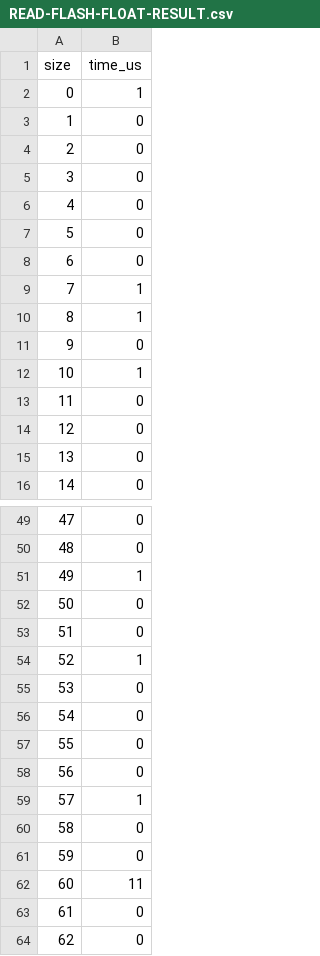
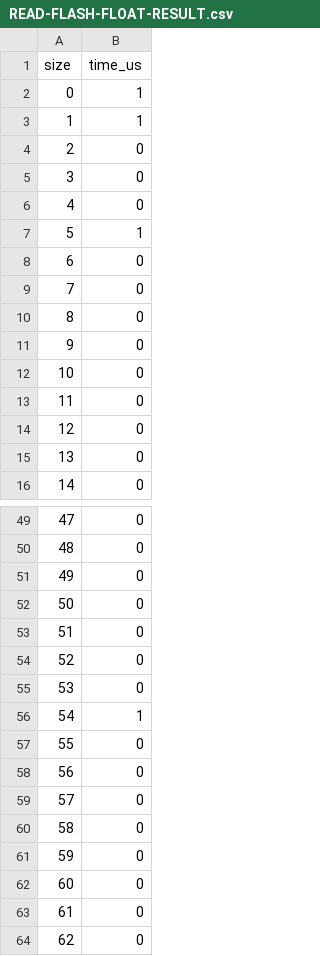
Before and after one commit to lucomotive/pico2-benchmark, a CSV file: pico2-results/READ-FLASH-FLOAT-RESULT.csv, drawn as a sheet; only a part is shown, gaps mark what is left out; the diff covers the shown part only.

```diff
--- a/pico2-results/READ-FLASH-FLOAT-RESULT.csv
+++ b/pico2-results/READ-FLASH-FLOAT-RESULT.csv
@@ -2,3 +2,3 @@ size,time_us
 0,1
-1,0
+1,1
 2,0
@@ -6,8 +6,8 @@ size,time_us
 4,0
-5,0
+5,1
 6,0
-7,1
-8,1
+7,0
+8,0
 9,0
-10,1
+10,0
 11,0
@@ -50,14 +50,14 @@ size,time_us
 48,0
-49,1
+49,0
 50,0
 51,0
-52,1
+52,0
 53,0
-54,0
+54,1
 55,0
 56,0
-57,1
+57,0
 58,0
 59,0
-60,11
+60,0
 61,0
```
Also changed, not shown: 18 edited cells elsewhere in this file, pico-results/READ-FLASH-DOUBLE-TEST.csv, pico-results/READ-FLASH-FLOAT-TEST.csv, 7 other files.
